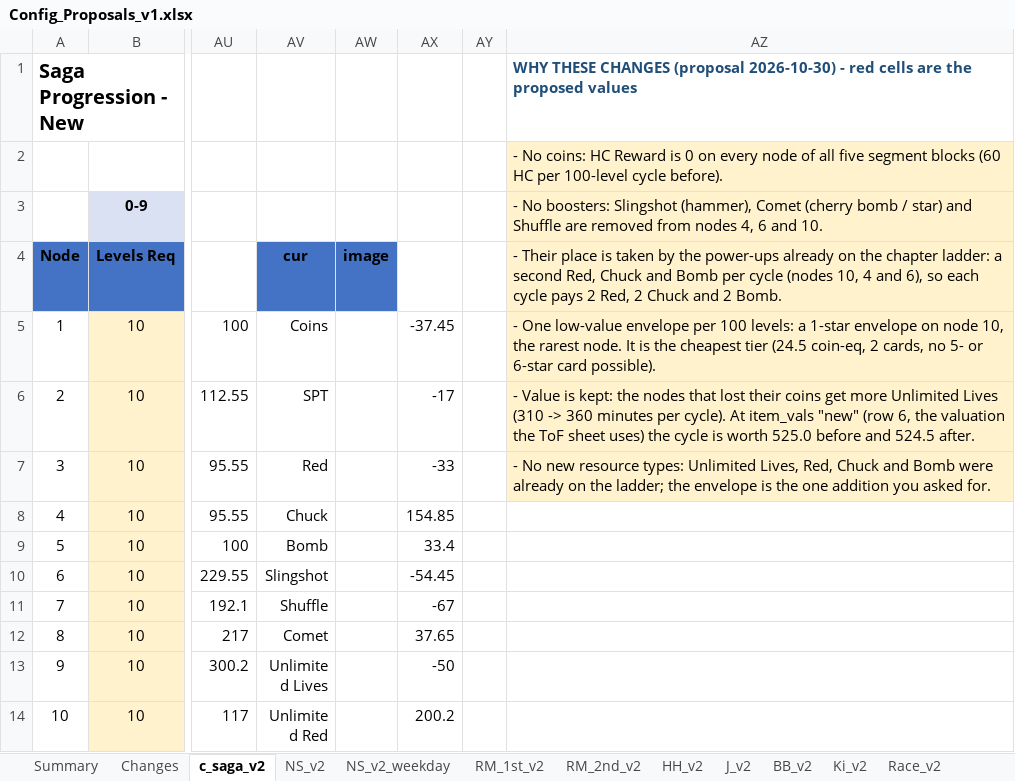
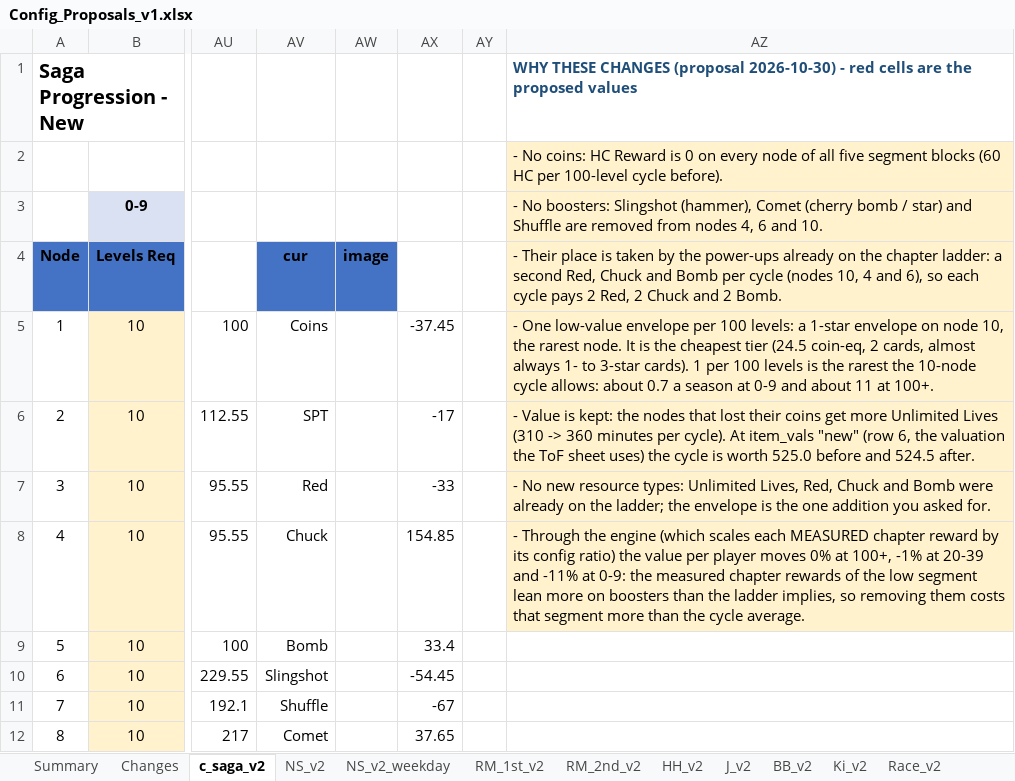
Before and after one commit to Teatree/r_live_ops_2, an Excel workbook: display/Config_Proposals_v1.xlsx, sheet c_saga_v2, drawn as a sheet; only a part is shown, gaps mark what is left out; the shorter side is filled out with more unchanged rows; values as stored, in another font and other column widths than the file's, no borders; the diff names each change by its address in the sheet, - before the commit and + after, or states it on an @@ line.

```diff
--- a/display/Config_Proposals_v1.xlsx (sheet c_saga_v2)
+++ b/display/Config_Proposals_v1.xlsx (sheet c_saga_v2)
-AZ5: …2 cards, no 5- or 6-star card possible).
+AZ5: …2 cards, almost always 1- to 3-star cards). 1 per 100 levels is the rarest the 10-node cycle allows: about 0.7 a season at 0-9 and about 11 at 100+.
-AZ8: (empty)
+AZ8: - Through the engine (which scales each MEASURED chapter reward by its config ratio) the value per player moves 0% at 100+, -1% at 20-39 and -11% at 0-9: the measured chapter rewards of the low segment lean more on boosters than the ladder implies, so removing them costs that segment more than the cycle average.
-AZ8 fill: none
+AZ8 fill: #FFF2CC
```
Also changed, not shown: 2 other files.
